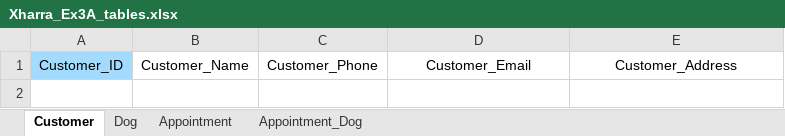
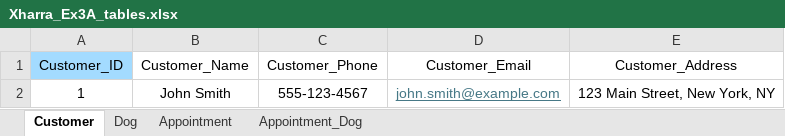
Before and after one commit to d-dot-mendez/W2_Workshop, an Excel workbook: Xharra_Ex3A_tables.xlsx, sheet Customer, drawn as a sheet; values as stored, in another font and other column widths than the file's, no borders; the diff names each change by its address in the sheet, - before the commit and + after, or states it on an @@ line.

```diff
--- a/Xharra_Ex3A_tables.xlsx (sheet Customer)
+++ b/Xharra_Ex3A_tables.xlsx (sheet Customer)
+row 2: 1 | John Smith | 555-123-4567 | john.smith@example.com | 123 Main Street, New York, NY
```
Also changed, not shown: sheet Dog, sheet Appointment, sheet Appointment_Dog, 1 other file.
